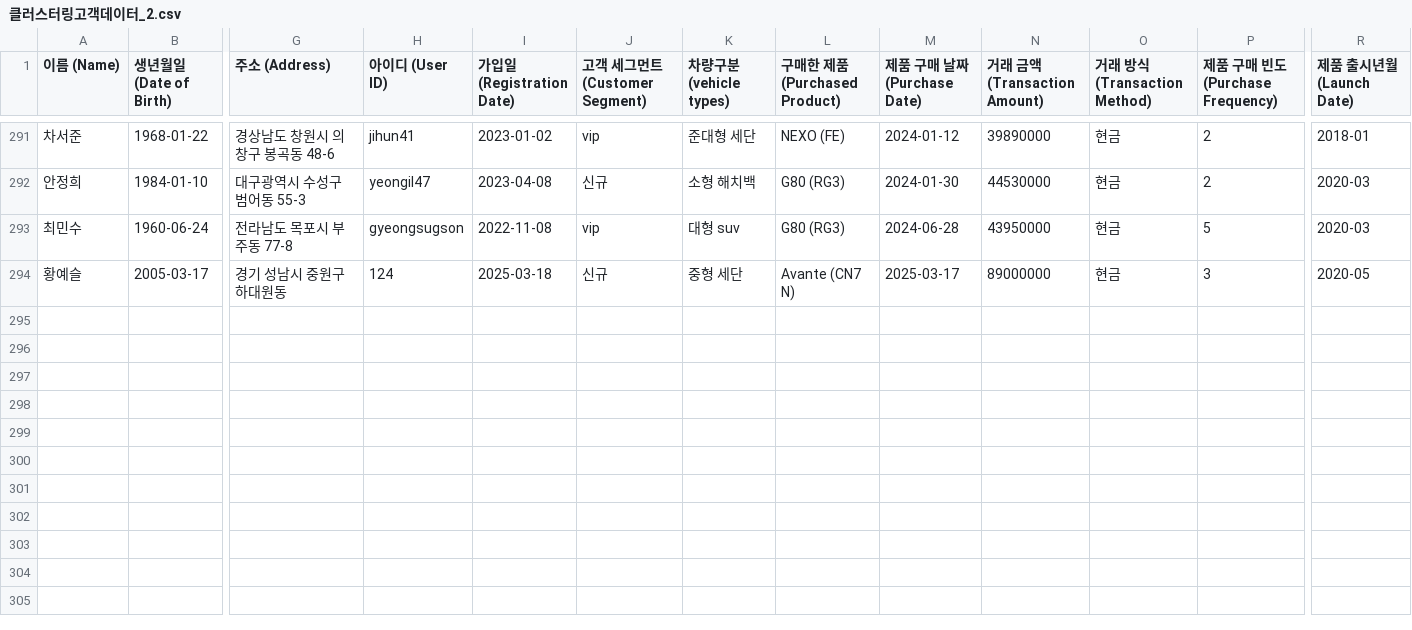
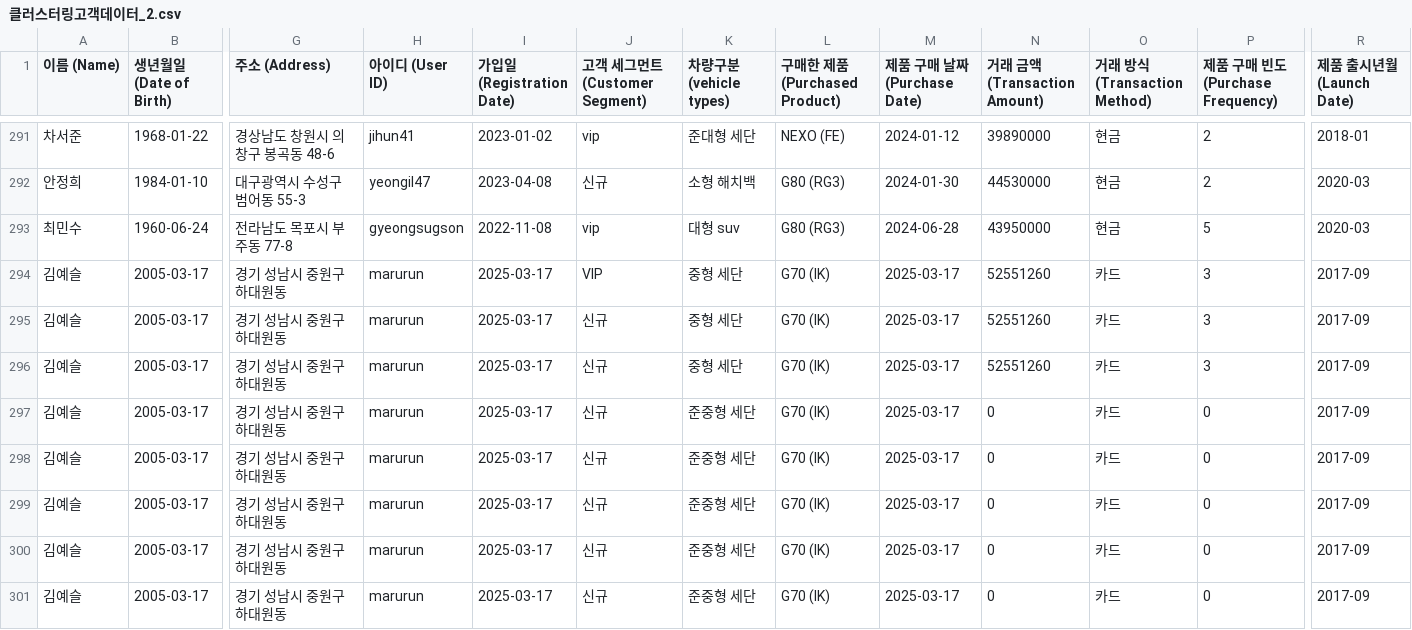
Before and after one commit to Coding-Supremacy/customer_mini, a CSV file: 클러스터링고객데이터_2.csv, drawn as a sheet; only a part is shown, gaps mark what is left out; addresses are those after the commit; rows hold the shown columns only; the diff names each change by its address in the sheet, - before the commit and + after, or states it on an @@ line.

```diff
--- a/클러스터링고객데이터_2.csv
+++ b/클러스터링고객데이터_2.csv
+row 294: 김예슬 | 2005-03-17 | 경기 성남시 중원구 하대원동 | marurun | 2025-03-17 | VIP | 중형 세단 | G70 (IK) | 2025-03-17 | 52551260 | 카드 | 3 | 2017-09
-A295 (이름 (Name)): 황예슬
+A295 (이름 (Name)): 김예슬
-H295 (아이디 (User ID)): 124
+H295 (아이디 (User ID)): marurun
-I295 (가입일 (Registration Date)): 2025-03-18
+I295 (가입일 (Registration Date)): 2025-03-17
-L295 (구매한 제품 (Purchased Product)): Avante (CN7 N)
+L295 (구매한 제품 (Purchased Product)): G70 (IK)
-N295 (거래 금액 (Transaction Amount)): 89000000
+N295 (거래 금액 (Transaction Amount)): 52551260
-O295 (거래 방식 (Transaction Method)): 현금
+O295 (거래 방식 (Transaction Method)): 카드
-R295 (제품 출시년월 (Launch Date)): 2020-05
+R295 (제품 출시년월 (Launch Date)): 2017-09
+row 296: 김예슬 | 2005-03-17 | 경기 성남시 중원구 하대원동 | marurun | 2025-03-17 | 신규 | 중형 세단 | G70 (IK) | 2025-03-17 | 52551260 | 카드 | 3 | 2017-09
+row 297: 김예슬 | 2005-03-17 | 경기 성남시 중원구 하대원동 | marurun | 2025-03-17 | 신규 | 준중형 세단 | G70 (IK) | 2025-03-17 | 0 | 카드 | 0 | 2017-09
+row 298: 김예슬 | 2005-03-17 | 경기 성남시 중원구 하대원동 | marurun | 2025-03-17 | 신규 | 준중형 세단 | G70 (IK) | 2025-03-17 | 0 | 카드 | 0 | 2017-09
+row 299: 김예슬 | 2005-03-17 | 경기 성남시 중원구 하대원동 | marurun | 2025-03-17 | 신규 | 준중형 세단 | G70 (IK) | 2025-03-17 | 0 | 카드 | 0 | 2017-09
+row 300: 김예슬 | 2005-03-17 | 경기 성남시 중원구 하대원동 | marurun | 2025-03-17 | 신규 | 준중형 세단 | G70 (IK) | 2025-03-17 | 0 | 카드 | 0 | 2017-09
+row 301: 김예슬 | 2005-03-17 | 경기 성남시 중원구 하대원동 | marurun | 2025-03-17 | 신규 | 준중형 세단 | G70 (IK) | 2025-03-17 | 0 | 카드 | 0 | 2017-09
```
Also changed, not shown: 1 other file.
